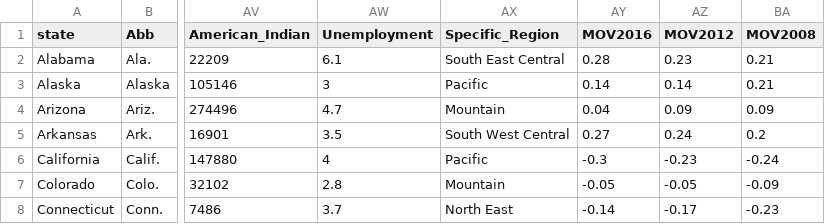
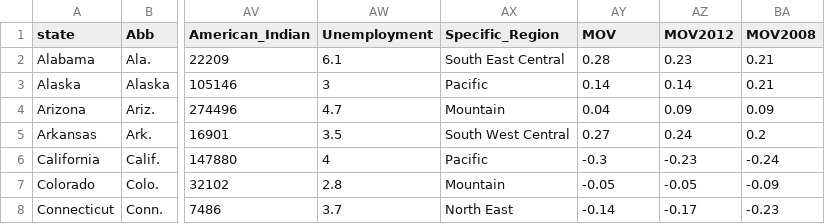
Before and after one commit to mubink51/FIT3179Assignment, a CSV file: final.csv, drawn as a sheet; only a part is shown, gaps mark what is left out; the diff names each change by its address in the sheet, - before the commit and + after, or states it on an @@ line.

Commit message:
Add files via upload

```diff
--- a/final.csv
+++ b/final.csv
-AY1: MOV2016
+AY1: MOV
```
